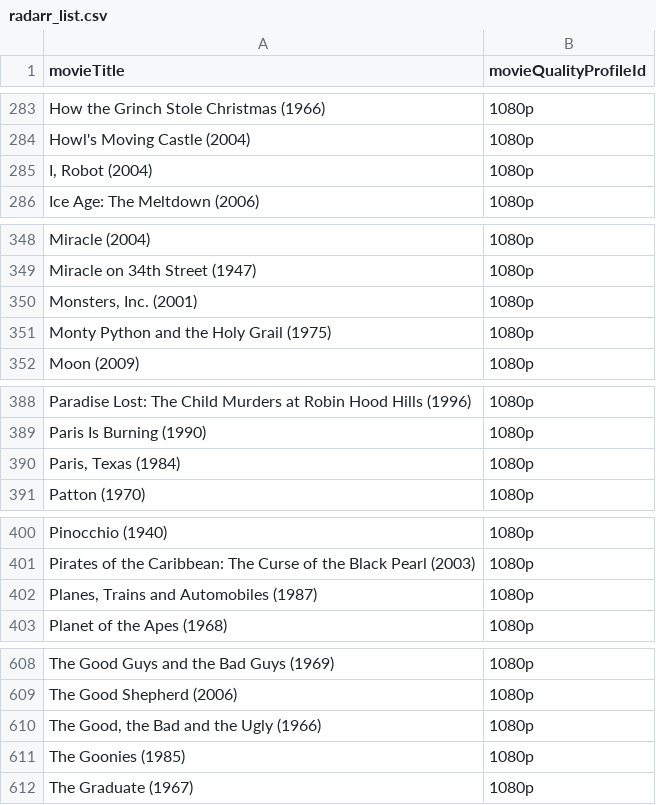
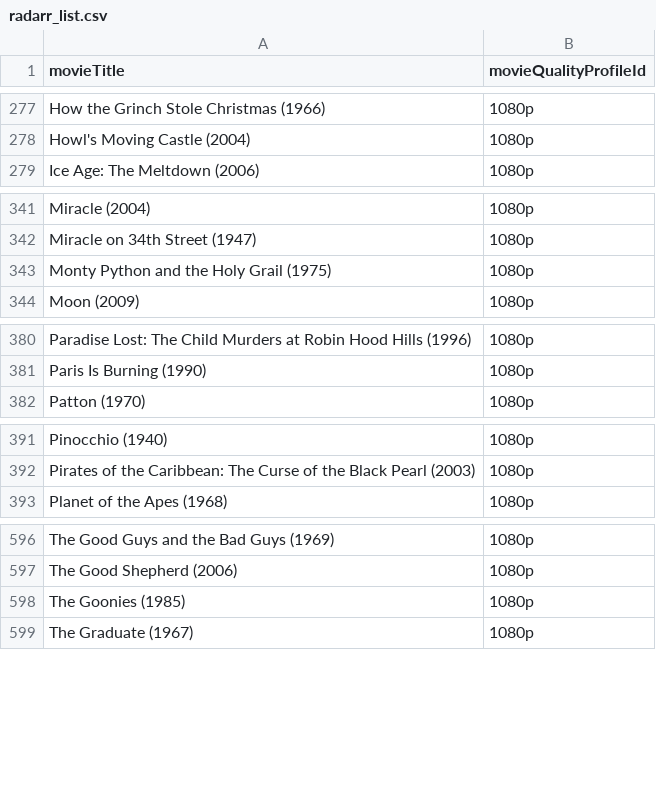
Before and after one commit to GeneralPotsmoke/radarr_list, a CSV file: radarr_list.csv, drawn as a sheet; only a part is shown, gaps mark what is left out; the diff covers the shown part only.

```diff
--- a/radarr_list.csv
+++ b/radarr_list.csv
@@ -284,3 +278,2 @@ How the Grinch Stole Christmas (1966),1080p
 Howl's Moving Castle (2004),1080p
-"I, Robot (2004)",1080p
 Ice Age: The Meltdown (2006),1080p
@@ -349,3 +342,2 @@ Miracle (2004),1080p
 Miracle on 34th Street (1947),1080p
-"Monsters, Inc. (2001)",1080p
 Monty Python and the Holy Grail (1975),1080p
@@ -389,3 +381,2 @@ Paradise Lost: The Child Murders at Robin Hood Hills (1996),1080p
 Paris Is Burning (1990),1080p
-"Paris, Texas (1984)",1080p
 Patton (1970),1080p
@@ -401,3 +392,2 @@ Pinocchio (1940),1080p
 Pirates of the Caribbean: The Curse of the Black Pearl (2003),1080p
-"Planes, Trains and Automobiles (1987)",1080p
 Planet of the Apes (1968),1080p
@@ -609,3 +597,2 @@ The Good Guys and the Bad Guys (1969),1080p
 The Good Shepherd (2006),1080p
-"The Good, the Bad and the Ugly (1966)",1080p
 The Goonies (1985),1080p
```
Also changed, not shown: 9 removed rows elsewhere in this file.
